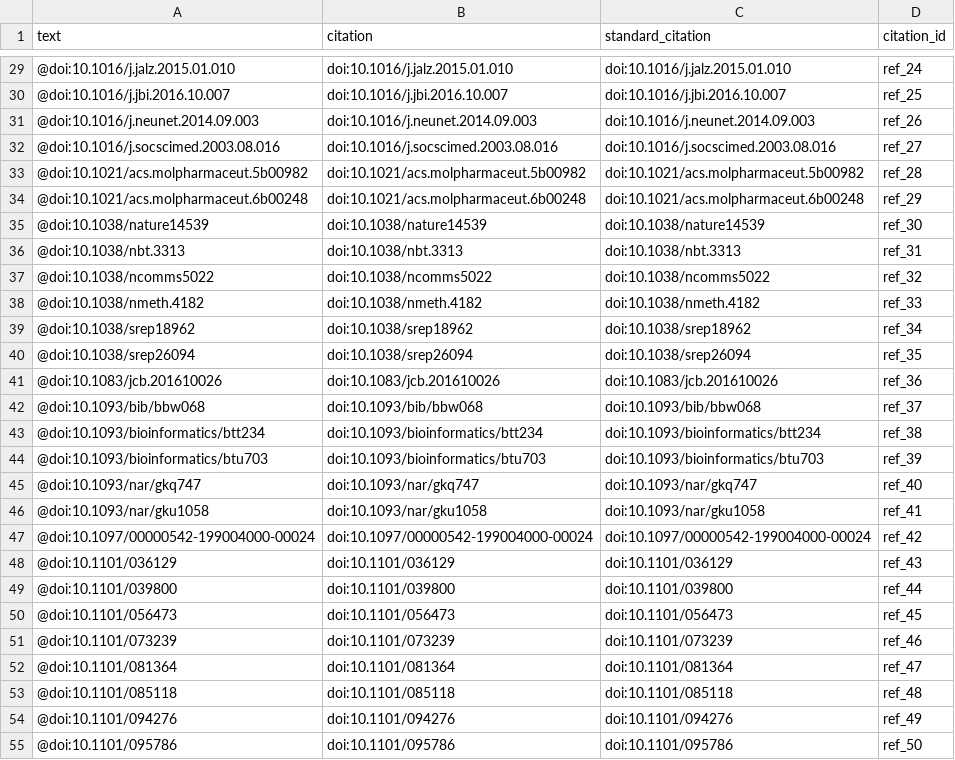
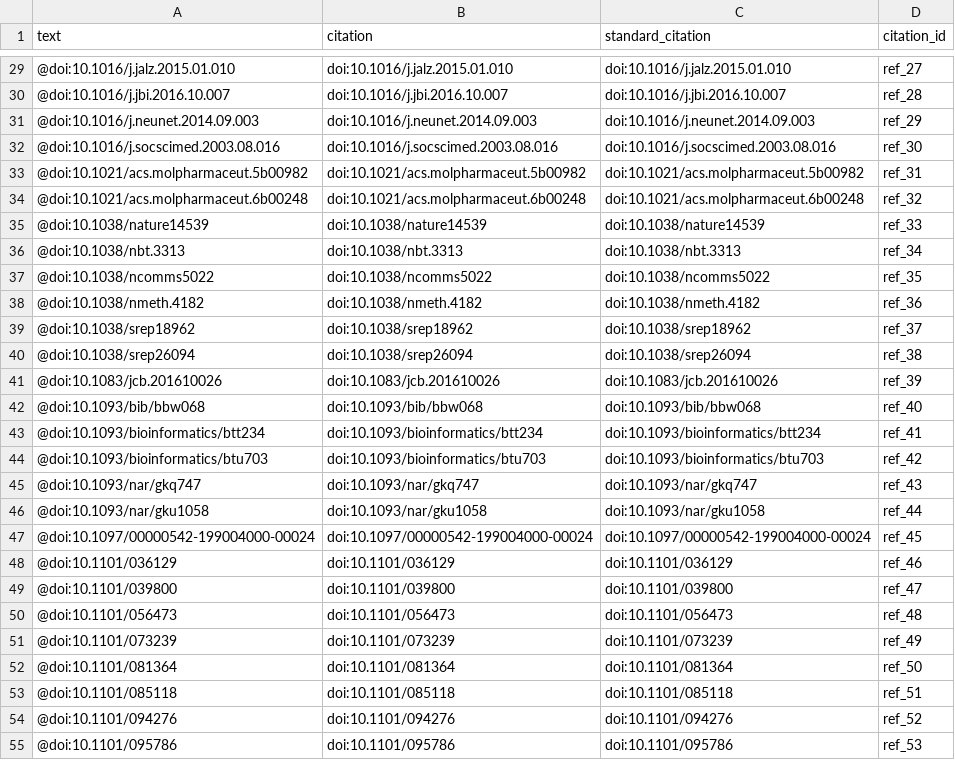
Before and after one commit to greenelab/deep-review, a TSV file: processed-citations.tsv, drawn as a sheet; only a part is shown, gaps mark what is left out; the diff covers the shown part only.

```diff
--- a/processed-citations.tsv
+++ b/processed-citations.tsv
@@ -29,27 +29,27 @@ text	citation	standard_citation	citation_id
-@doi:10.1016/j.jalz.2015.01.010	doi:10.1016/j.jalz.2015.01.010	doi:10.1016/j.jalz.2015.01.010	ref_24
-@doi:10.1016/j.jbi.2016.10.007	doi:10.1016/j.jbi.2016.10.007	doi:10.1016/j.jbi.2016.10.007	ref_25
-@doi:10.1016/j.neunet.2014.09.003	doi:10.1016/j.neunet.2014.09.003	doi:10.1016/j.neunet.2014.09.003	ref_26
-@doi:10.1016/j.socscimed.2003.08.016	doi:10.1016/j.socscimed.2003.08.016	doi:10.1016/j.socscimed.2003.08.016	ref_27
-@doi:10.1021/acs.molpharmaceut.5b00982	doi:10.1021/acs.molpharmaceut.5b00982	doi:10.1021/acs.molpharmaceut.5b00982	ref_28
-@doi:10.1021/acs.molpharmaceut.6b00248	doi:10.1021/acs.molpharmaceut.6b00248	doi:10.1021/acs.molpharmaceut.6b00248	ref_29
-@doi:10.1038/nature14539	doi:10.1038/nature14539	doi:10.1038/nature14539	ref_30
-@doi:10.1038/nbt.3313	doi:10.1038/nbt.3313	doi:10.1038/nbt.3313	ref_31
-@doi:10.1038/ncomms5022	doi:10.1038/ncomms5022	doi:10.1038/ncomms5022	ref_32
-@doi:10.1038/nmeth.4182	doi:10.1038/nmeth.4182	doi:10.1038/nmeth.4182	ref_33
-@doi:10.1038/srep18962	doi:10.1038/srep18962	doi:10.1038/srep18962	ref_34
-@doi:10.1038/srep26094	doi:10.1038/srep26094	doi:10.1038/srep26094	ref_35
-@doi:10.1083/jcb.201610026	doi:10.1083/jcb.201610026	doi:10.1083/jcb.201610026	ref_36
-@doi:10.1093/bib/bbw068	doi:10.1093/bib/bbw068	doi:10.1093/bib/bbw068	ref_37
-@doi:10.1093/bioinformatics/btt234	doi:10.1093/bioinformatics/btt234	doi:10.1093/bioinformatics/btt234	ref_38
-@doi:10.1093/bioinformatics/btu703	doi:10.1093/bioinformatics/btu703	doi:10.1093/bioinformatics/btu703	ref_39
-@doi:10.1093/nar/gkq747	doi:10.1093/nar/gkq747	doi:10.1093/nar/gkq747	ref_40
-@doi:10.1093/nar/gku1058	doi:10.1093/nar/gku1058	doi:10.1093/nar/gku1058	ref_41
-@doi:10.1097/00000542-199004000-00024	doi:10.1097/00000542-199004000-00024	doi:10.1097/00000542-199004000-00024	ref_42
-@doi:10.1101/036129	doi:10.1101/036129	doi:10.1101/036129	ref_43
-@doi:10.1101/039800	doi:10.1101/039800	doi:10.1101/039800	ref_44
-@doi:10.1101/056473	doi:10.1101/056473	doi:10.1101/056473	ref_45
-@doi:10.1101/073239	doi:10.1101/073239	doi:10.1101/073239	ref_46
-@doi:10.1101/081364	doi:10.1101/081364	doi:10.1101/081364	ref_47
-@doi:10.1101/085118	doi:10.1101/085118	doi:10.1101/085118	ref_48
-@doi:10.1101/094276	doi:10.1101/094276	doi:10.1101/094276	ref_49
-@doi:10.1101/095786	doi:10.1101/095786	doi:10.1101/095786	ref_50
+@doi:10.1016/j.jalz.2015.01.010	doi:10.1016/j.jalz.2015.01.010	doi:10.1016/j.jalz.2015.01.010	ref_27
+@doi:10.1016/j.jbi.2016.10.007	doi:10.1016/j.jbi.2016.10.007	doi:10.1016/j.jbi.2016.10.007	ref_28
+@doi:10.1016/j.neunet.2014.09.003	doi:10.1016/j.neunet.2014.09.003	doi:10.1016/j.neunet.2014.09.003	ref_29
+@doi:10.1016/j.socscimed.2003.08.016	doi:10.1016/j.socscimed.2003.08.016	doi:10.1016/j.socscimed.2003.08.016	ref_30
+@doi:10.1021/acs.molpharmaceut.5b00982	doi:10.1021/acs.molpharmaceut.5b00982	doi:10.1021/acs.molpharmaceut.5b00982	ref_31
+@doi:10.1021/acs.molpharmaceut.6b00248	doi:10.1021/acs.molpharmaceut.6b00248	doi:10.1021/acs.molpharmaceut.6b00248	ref_32
+@doi:10.1038/nature14539	doi:10.1038/nature14539	doi:10.1038/nature14539	ref_33
+@doi:10.1038/nbt.3313	doi:10.1038/nbt.3313	doi:10.1038/nbt.3313	ref_34
+@doi:10.1038/ncomms5022	doi:10.1038/ncomms5022	doi:10.1038/ncomms5022	ref_35
+@doi:10.1038/nmeth.4182	doi:10.1038/nmeth.4182	doi:10.1038/nmeth.4182	ref_36
+@doi:10.1038/srep18962	doi:10.1038/srep18962	doi:10.1038/srep18962	ref_37
+@doi:10.1038/srep26094	doi:10.1038/srep26094	doi:10.1038/srep26094	ref_38
+@doi:10.1083/jcb.201610026	doi:10.1083/jcb.201610026	doi:10.1083/jcb.201610026	ref_39
+@doi:10.1093/bib/bbw068	doi:10.1093/bib/bbw068	doi:10.1093/bib/bbw068	ref_40
+@doi:10.1093/bioinformatics/btt234	doi:10.1093/bioinformatics/btt234	doi:10.1093/bioinformatics/btt234	ref_41
+@doi:10.1093/bioinformatics/btu703	doi:10.1093/bioinformatics/btu703	doi:10.1093/bioinformatics/btu703	ref_42
+@doi:10.1093/nar/gkq747	doi:10.1093/nar/gkq747	doi:10.1093/nar/gkq747	ref_43
+@doi:10.1093/nar/gku1058	doi:10.1093/nar/gku1058	doi:10.1093/nar/gku1058	ref_44
+@doi:10.1097/00000542-199004000-00024	doi:10.1097/00000542-199004000-00024	doi:10.1097/00000542-199004000-00024	ref_45
+@doi:10.1101/036129	doi:10.1101/036129	doi:10.1101/036129	ref_46
+@doi:10.1101/039800	doi:10.1101/039800	doi:10.1101/039800	ref_47
+@doi:10.1101/056473	doi:10.1101/056473	doi:10.1101/056473	ref_48
+@doi:10.1101/073239	doi:10.1101/073239	doi:10.1101/073239	ref_49
+@doi:10.1101/081364	doi:10.1101/081364	doi:10.1101/081364	ref_50
+@doi:10.1101/085118	doi:10.1101/085118	doi:10.1101/085118	ref_51
+@doi:10.1101/094276	doi:10.1101/094276	doi:10.1101/094276	ref_52
+@doi:10.1101/095786	doi:10.1101/095786	doi:10.1101/095786	ref_53
```
Also changed, not shown: 98 edited cells elsewhere in this file, 4 other files.
